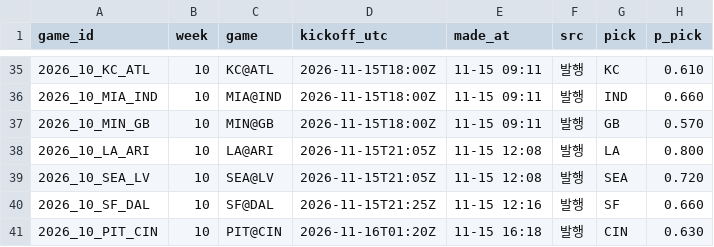
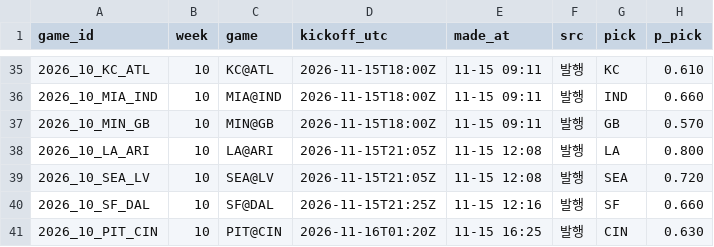
Before and after one commit to hyongdopaulyoon-sketch/hyongdopaulyoon-sketch-nfl-weekly, a CSV file: data/2026-w10/predictions.csv, drawn as a sheet; only a part is shown, gaps mark what is left out; the diff names each change by its address in the sheet, - before the commit and + after, or states it on an @@ line.

```diff
--- a/data/2026-w10/predictions.csv
+++ b/data/2026-w10/predictions.csv
-E41 (made_at): 11-15 16:18
+E41 (made_at): 11-15 16:25
```
Also changed, not shown: 5 other files.
